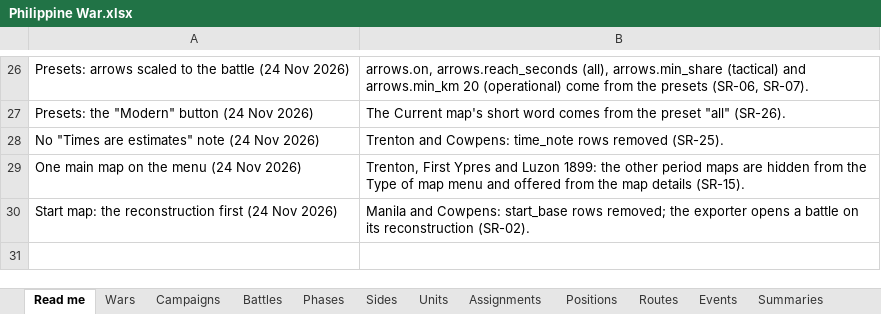
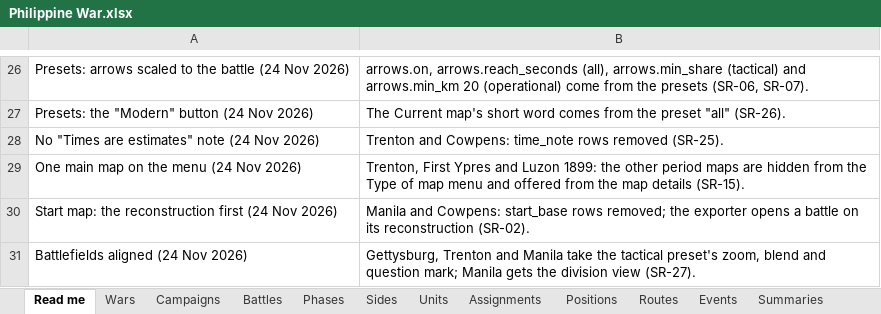
Before and after one commit to mgm9000/WarMapper, an Excel workbook: data/WarMapper battle data/Philippine War.xlsx, sheet Read me, drawn as a sheet; only a part is shown, gaps mark what is left out; values as stored, in another font and other column widths than the file's, no borders; the diff names each change by its address in the sheet, - before the commit and + after, or states it on an @@ line.

```diff
--- a/data/WarMapper battle data/Philippine War.xlsx (sheet Read me)
+++ b/data/WarMapper battle data/Philippine War.xlsx (sheet Read me)
+row 31: Battlefields aligned (24 Nov 2026) | Gettysburg, Trenton and Manila take the tactical preset's zoom, blend and question mark; Manila gets the division view (SR-27).
```
Also changed, not shown: sheet Playback settings, data/WarMapper battle data/Revolutionary War.xlsx, data/WarMapper battle data/Sources and notes.xlsx, 17 other files.
